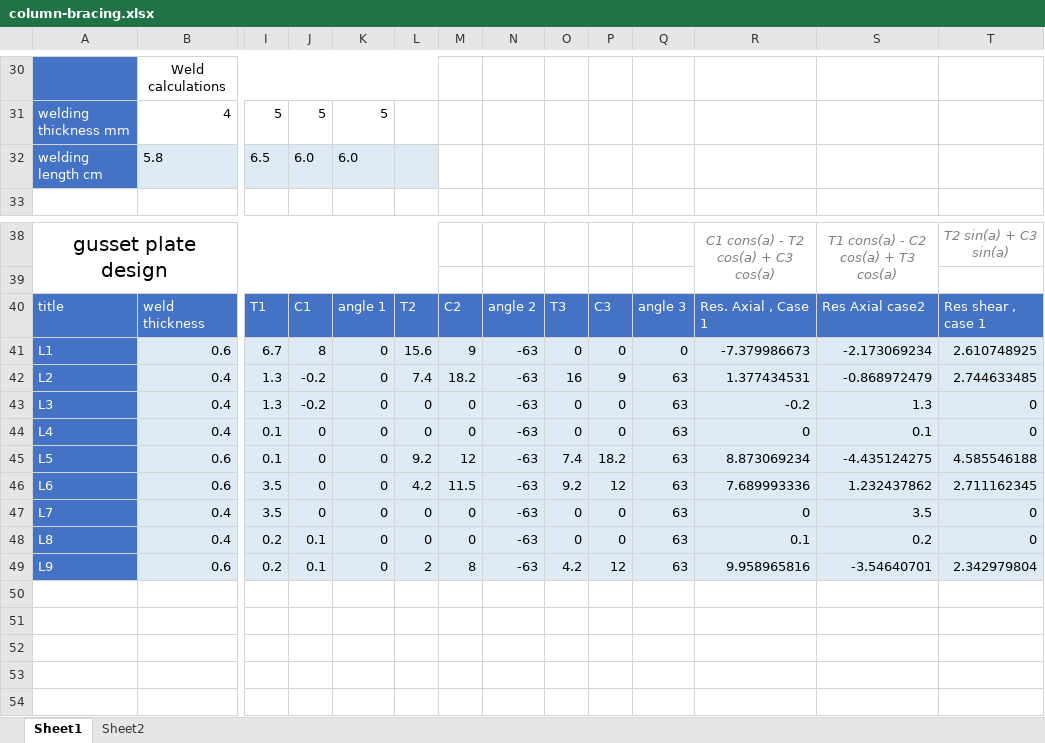
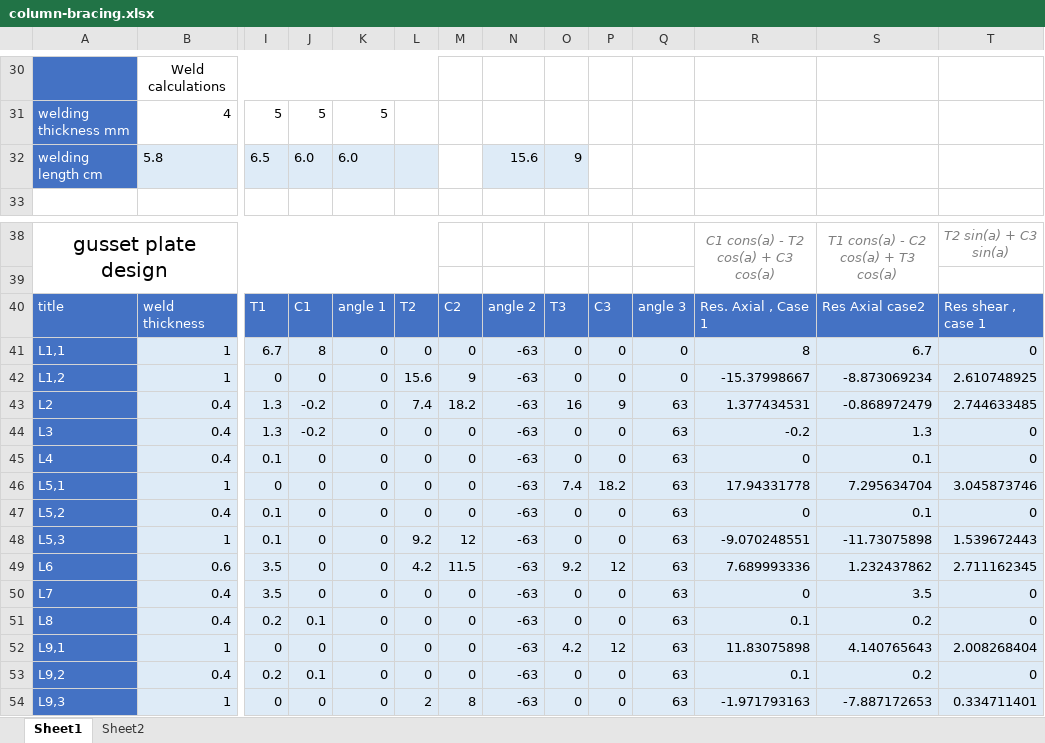
Before and after one commit to AHMEDmohamedyassin/Graduation-project, an Excel workbook: development/06-Truss calculations/column-bracing.xlsx, sheet Sheet1, drawn as a sheet; only a part is shown, gaps mark what is left out; values as stored, in another font and other column widths than the file's, no borders; conditional formats not drawn; removed rows and columns are numbered as before the commit, all else as after; rows hold the shown columns only; the diff names each change by its address in the sheet, - before the commit and + after, or states it on an @@ line.

```diff
--- a/development/06-Truss calculations/column-bracing.xlsx (sheet Sheet1)
+++ b/development/06-Truss calculations/column-bracing.xlsx (sheet Sheet1)
-N32: (empty)
+N32: 15.6
-N32:O32 fill: none
+N32:O32 fill: #DEEBF7
-O32: (empty)
+O32: 9
-row 41: L1 | 0.6 | 6.7 | 8 | 0 | 15.6 | 9 | -63 | 0 | 0 | 0 | -7.379986673 | -2.173069234 | 2.610748925
+row 41: L1,1 | 1 | 6.7 | 8 | 0 | 0 | 0 | -63 | 0 | 0 | 0 | 8 | 6.7 | 0
+row 42: L1,2 | 1 | 0 | 0 | 0 | 15.6 | 9 | -63 | 0 | 0 | 0 | -15.37998667 | -8.873069234 | 2.610748925
-row 45: L5 | 0.6 | 0.1 | 0 | 0 | 9.2 | 12 | -63 | 7.4 | 18.2 | 63 | 8.873069234 | -4.435124275 | 4.585546188
+row 46: L5,1 | 1 | 0 | 0 | 0 | 0 | 0 | -63 | 7.4 | 18.2 | 63 | 17.94331778 | 7.295634704 | 3.045873746
+row 47: L5,2 | 0.4 | 0.1 | 0 | 0 | 0 | 0 | -63 | 0 | 0 | 63 | 0 | 0.1 | 0
+row 48: L5,3 | 1 | 0.1 | 0 | 0 | 9.2 | 12 | -63 | 0 | 0 | 63 | -9.070248551 | -11.73075898 | 1.539672443
-row 49: L9 | 0.6 | 0.2 | 0.1 | 0 | 2 | 8 | -63 | 4.2 | 12 | 63 | 9.958965816 | -3.54640701 | 2.342979804
+row 52: L9,1 | 1 | 0 | 0 | 0 | 0 | 0 | -63 | 4.2 | 12 | 63 | 11.83075898 | 4.140765643 | 2.008268404
+row 53: L9,2 | 0.4 | 0.2 | 0.1 | 0 | 0 | 0 | -63 | 0 | 0 | 63 | 0.1 | 0.2 | 0
+row 54: L9,3 | 1 | 0 | 0 | 0 | 2 | 8 | -63 | 0 | 0 | 63 | -1.971793163 | -7.887172653 | 0.334711401
```
Also changed, not shown: formulas that keep their value, charts or pictures, 2 other files.
